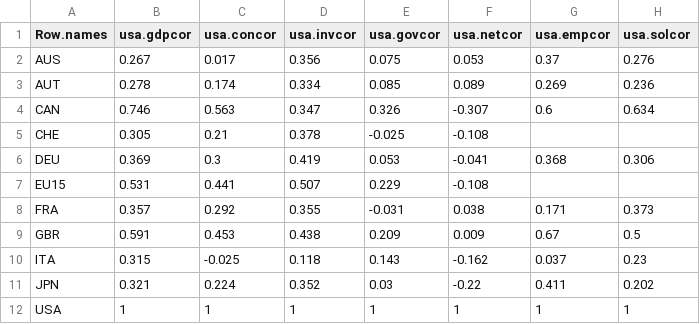
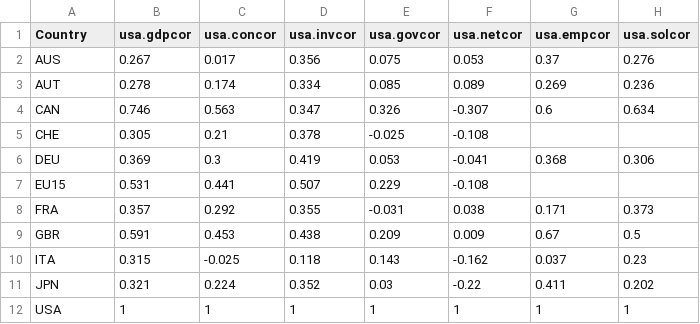
Before and after one commit to denismaciel/uni-bacherlor-thesis-international-business-cycle, a CSV file: reference/tables/table_6_us_correlations.csv, drawn as a sheet.

```diff
--- a/reference/tables/table_6_us_correlations.csv
+++ b/reference/tables/table_6_us_correlations.csv
@@ -1,2 +1,2 @@
-"Row.names","usa.gdpcor","usa.concor","usa.invcor","usa.govcor","usa.netcor","usa.empcor","usa.solcor"
+"Country","usa.gdpcor","usa.concor","usa.invcor","usa.govcor","usa.netcor","usa.empcor","usa.solcor"
 "AUS",0.267,0.017,0.356,0.075,0.053,0.37,0.276
```
Also changed, not shown: output/tables/table_3_timespan.csv, output/tables/table_5_within_country_correlations.csv, 7 other files.
